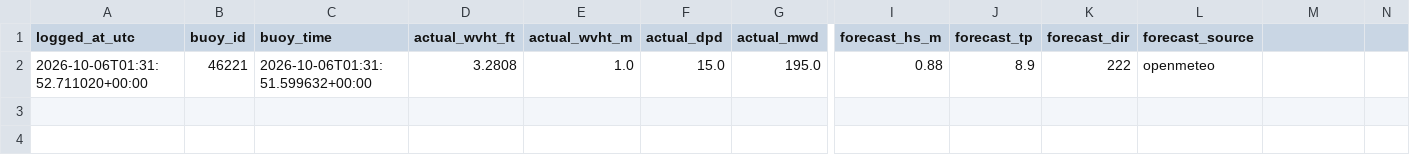
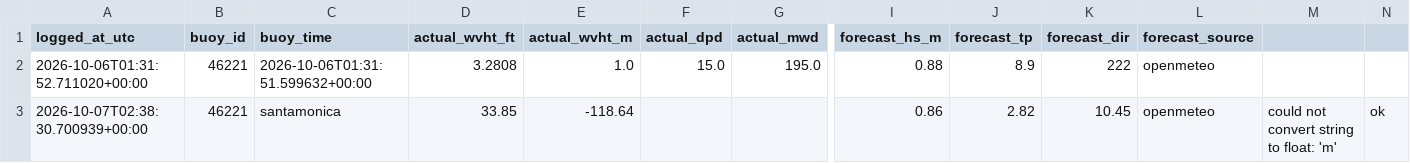
Before and after one commit to philbliss99/surfpy-custom-logger, a CSV file: data/46221_santamonica_log.csv, drawn as a sheet; only a part is shown, gaps mark what is left out; rows hold the shown columns only; the diff names each change by its address in the sheet, - before the commit and + after, or states it on an @@ line.

```diff
--- a/data/46221_santamonica_log.csv
+++ b/data/46221_santamonica_log.csv
+row 3: 2026-10-07T02:38:30.700939+00:00 | 46221 | santamonica | 33.85 | -118.64 |  |  | 0.86 | 2.82 | 10.45 | openmeteo | could not convert string to float: 'm' | ok
```
Also changed, not shown: data/46053_santabarbara_log.csv, 1 other file.
